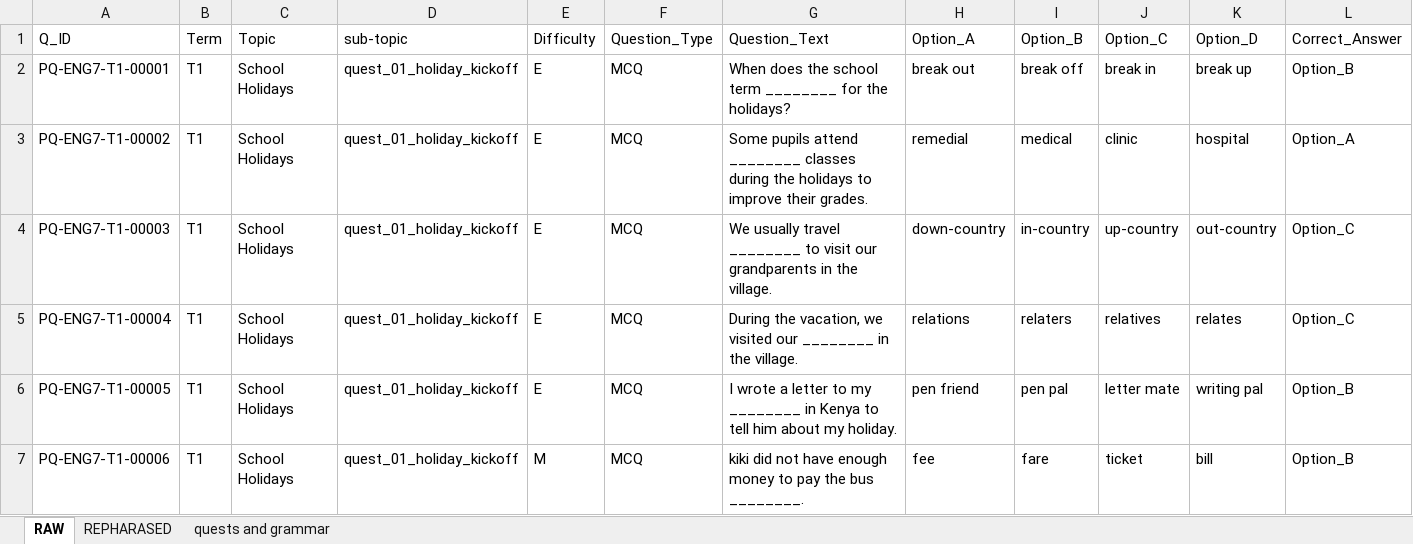
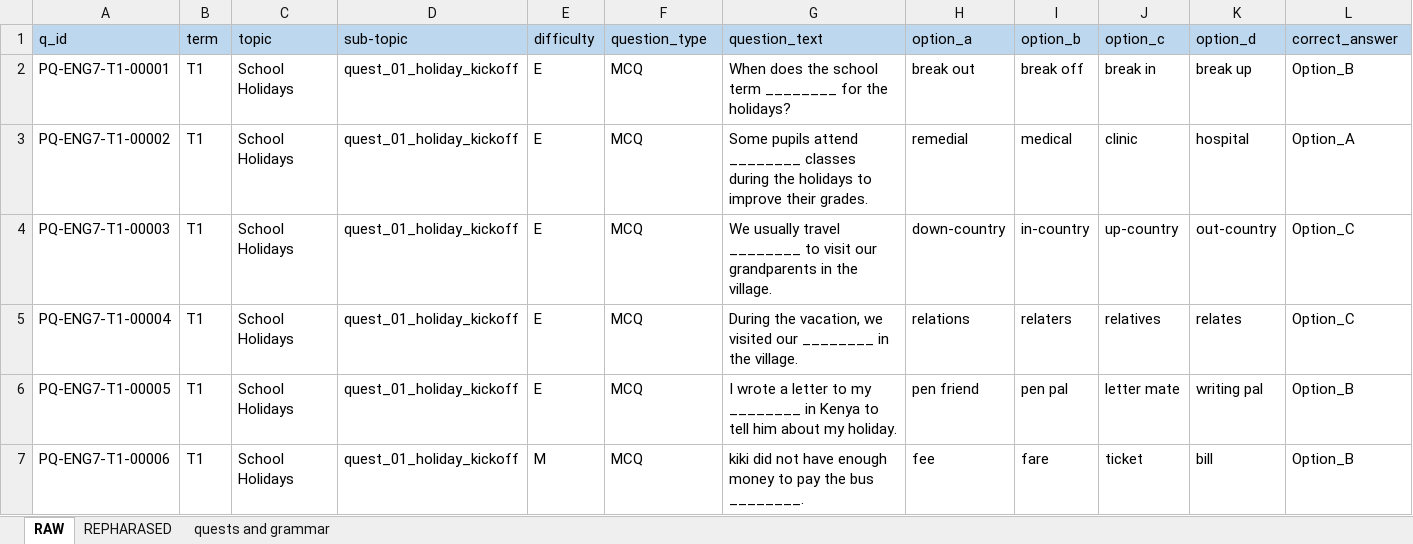
Before and after one commit to manyaug/manya-ug, an Excel workbook: content/english/english-p7-question-bank.xlsx, sheet RAW, drawn as a sheet; only a part is shown; values as stored, in another font and other column widths than the file's, no borders; removed rows and columns are numbered as before the commit, all else as after; rows hold the shown columns only; the diff names each change by its address in the sheet, - before the commit and + after, or states it on an @@ line.

```diff
--- a/content/english/english-p7-question-bank.xlsx (sheet RAW)
+++ b/content/english/english-p7-question-bank.xlsx (sheet RAW)
-row 1: Q_ID | Term | Topic | sub-topic | Difficulty | Question_Type | Question_Text | Option_A | Option_B | Option_C | Option_D | Correct_Answer
+row 1: q_id | term | topic | sub-topic | difficulty | question_type | question_text | option_a | option_b | option_c | option_d | correct_answer
```
Also changed, not shown: sheet REPHARASED, content/math/math_p7_question_bank.xlsx, content/science/science-p7-question-bank.xlsx, 1 other file.
